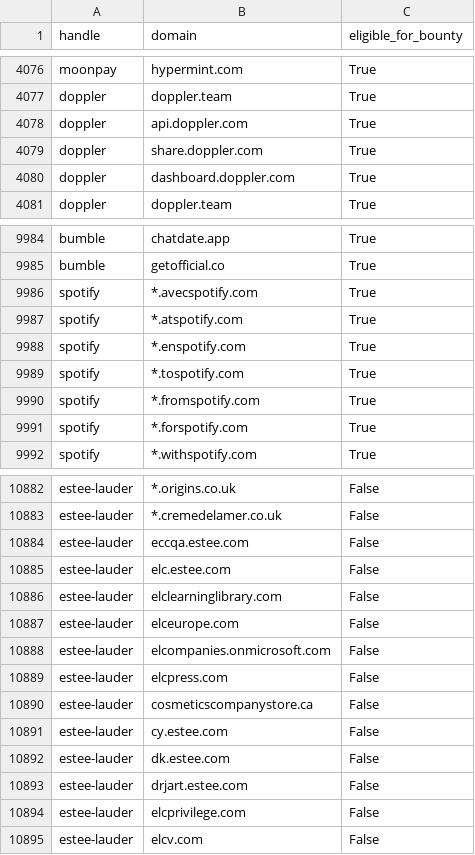
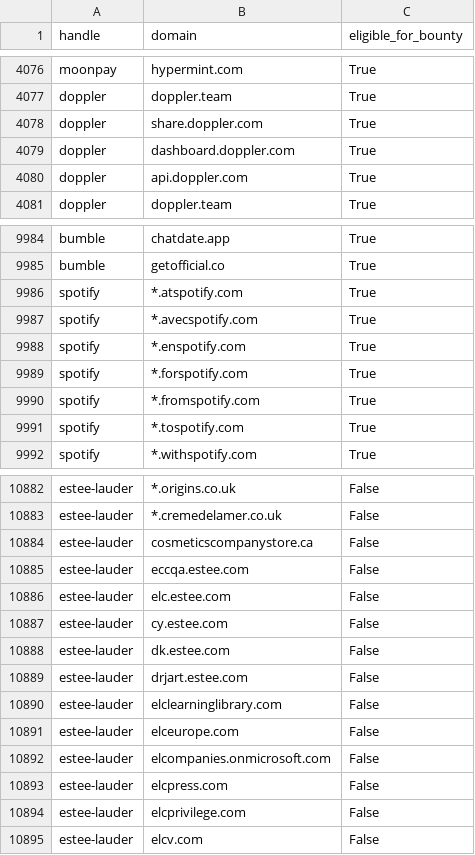
Before and after one commit to zhifana/h1domains, a CSV file: domains.csv, drawn as a sheet; only a part is shown, gaps mark what is left out; the diff covers the shown part only.

```diff
--- a/domains.csv
+++ b/domains.csv
@@ -4077,5 +4077,5 @@ moonpay,hypermint.com,True
 doppler,doppler.team,True
-doppler,api.doppler.com,True
-doppler,share.doppler.com,True
-doppler,dashboard.doppler.com,True
+doppler,share.doppler.com,True
+doppler,dashboard.doppler.com,True
+doppler,api.doppler.com,True
 doppler,doppler.team,True
@@ -9985,8 +9985,8 @@ bumble,chatdate.app,True
 bumble,getofficial.co,True
-spotify,*.avecspotify.com,True
-spotify,*.atspotify.com,True
+spotify,*.atspotify.com,True
+spotify,*.avecspotify.com,True
 spotify,*.enspotify.com,True
-spotify,*.tospotify.com,True
+spotify,*.forspotify.com,True
 spotify,*.fromspotify.com,True
-spotify,*.forspotify.com,True
+spotify,*.tospotify.com,True
 spotify,*.withspotify.com,True
@@ -10883,4 +10883,8 @@ estee-lauder,*.origins.co.uk,False
 estee-lauder,*.cremedelamer.co.uk,False
+estee-lauder,cosmeticscompanystore.ca,False
 estee-lauder,eccqa.estee.com,False
 estee-lauder,elc.estee.com,False
+estee-lauder,cy.estee.com,False
+estee-lauder,dk.estee.com,False
+estee-lauder,drjart.estee.com,False
 estee-lauder,elclearninglibrary.com,False
@@ -10889,6 +10893,2 @@ estee-lauder,elcompanies.onmicrosoft.com,False
 estee-lauder,elcpress.com,False
-estee-lauder,cosmeticscompanystore.ca,False
-estee-lauder,cy.estee.com,False
-estee-lauder,dk.estee.com,False
-estee-lauder,drjart.estee.com,False
 estee-lauder,elcprivilege.com,False
```
Also changed, not shown: 2 added rows, 2 removed rows, 45 moved rows and 21 edited cells elsewhere in this file, 3 other files.
